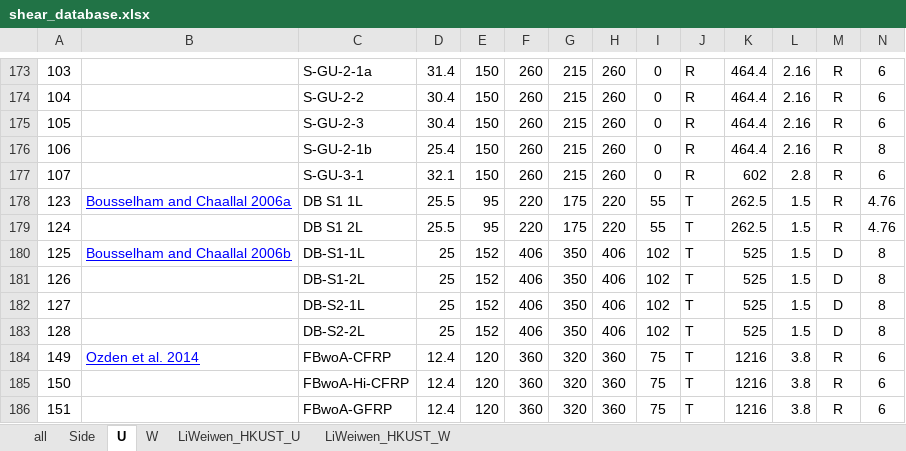
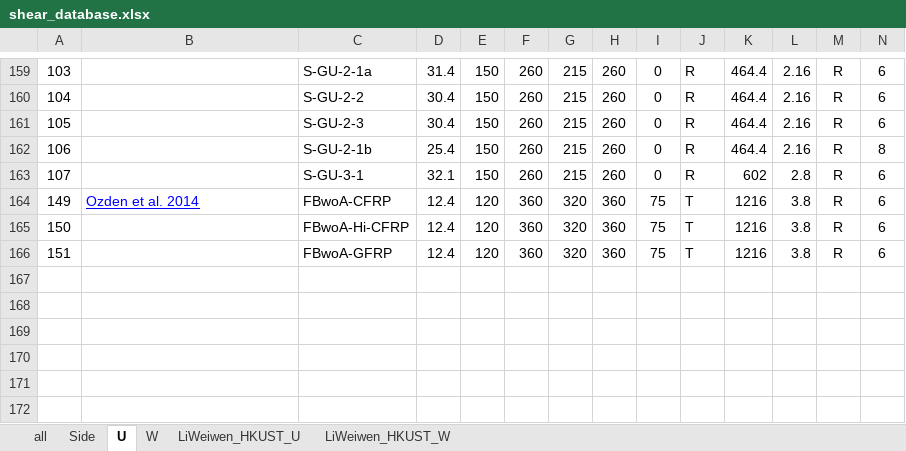
Before and after one commit to cedavidyang/shear_reliability, an Excel workbook: ACI_Vtotal/DATABASE/shear_database.xlsx, sheet U, drawn as a sheet; only a part is shown, gaps mark what is left out; values as stored, in another font and other column widths than the file's, no borders; rows hold the shown columns only; the diff covers the shown part only; the diff names each change by its address in the sheet, - before the commit and + after, or states it on an @@ line.

```diff
--- a/ACI_Vtotal/DATABASE/shear_database.xlsx (sheet U)
+++ b/ACI_Vtotal/DATABASE/shear_database.xlsx (sheet U)
-row 178: 123 | Bousselham and Chaallal 2006a | DB S1 1L | 25.5 | 95 | 220 | 175 | 220 | 55 | T | 262.5 | 1.5 | R | 4.76
-row 179: 124 |  | DB S1 2L | 25.5 | 95 | 220 | 175 | 220 | 55 | T | 262.5 | 1.5 | R | 4.76
-row 180: 125 | Bousselham and Chaallal 2006b | DB-S1-1L | 25 | 152 | 406 | 350 | 406 | 102 | T | 525 | 1.5 | D | 8
-row 181: 126 |  | DB-S1-2L | 25 | 152 | 406 | 350 | 406 | 102 | T | 525 | 1.5 | D | 8
-row 182: 127 |  | DB-S2-1L | 25 | 152 | 406 | 350 | 406 | 102 | T | 525 | 1.5 | D | 8
-row 183: 128 |  | DB-S2-2L | 25 | 152 | 406 | 350 | 406 | 102 | T | 525 | 1.5 | D | 8
```
Also changed, not shown: 14 removed rows elsewhere in this sheet, sheet W, sheet Side, formulas that keep their value, GB_Vtotal/DATABASE/shear_database.xlsx, HK_Vtotal/DATABASE/shear_database.xlsx, 15 other files.
